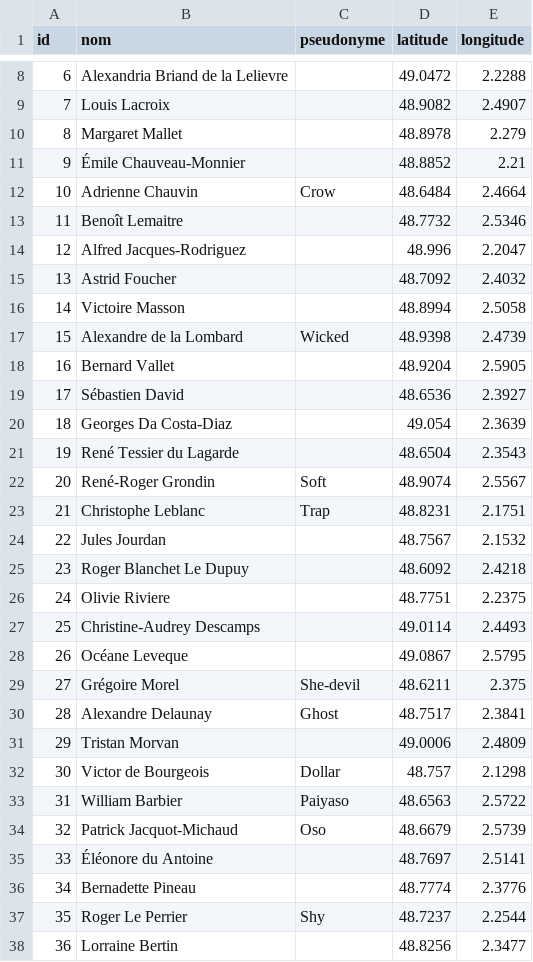
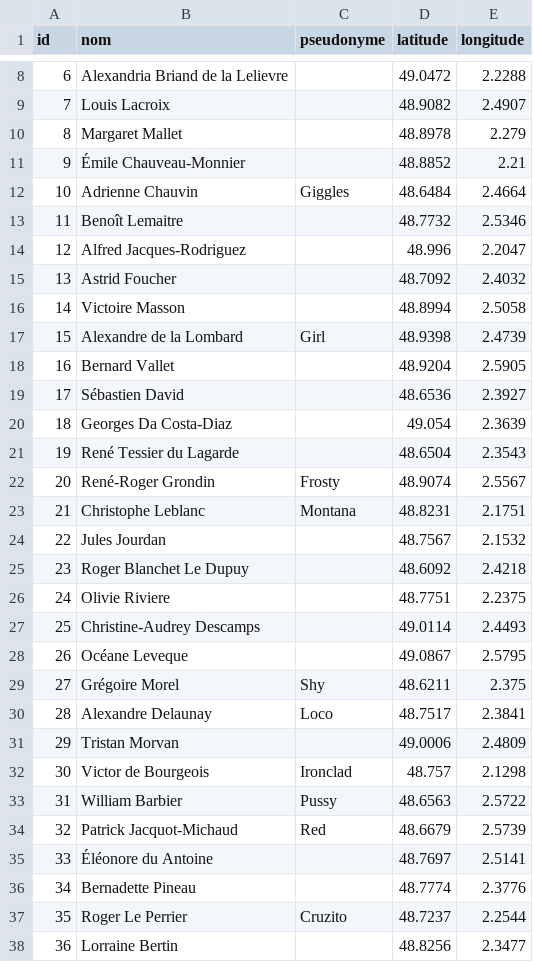
Before and after one commit to bazilione/holmes_vs_moriarty_the_sql, a CSV file: src/data/criminals_France.csv, drawn as a sheet; only a part is shown, gaps mark what is left out; the diff covers the shown part only.

```diff
--- a/src/data/criminals_France.csv
+++ b/src/data/criminals_France.csv
@@ -11,3 +11,3 @@ id,nom,pseudonyme,latitude,longitude
 9,Émile Chauveau-Monnier,,48.8852,2.21
-10,Adrienne Chauvin,Crow,48.6484,2.4664
+10,Adrienne Chauvin,Giggles,48.6484,2.4664
 11,Benoît Lemaitre,,48.7732,2.5346
@@ -16,3 +16,3 @@ id,nom,pseudonyme,latitude,longitude
 14,Victoire Masson,,48.8994,2.5058
-15,Alexandre de la Lombard,Wicked,48.9398,2.4739
+15,Alexandre de la Lombard,Girl,48.9398,2.4739
 16,Bernard Vallet,,48.9204,2.5905
@@ -21,4 +21,4 @@ id,nom,pseudonyme,latitude,longitude
 19,René Tessier du Lagarde,,48.6504,2.3543
-20,René-Roger Grondin,Soft,48.9074,2.5567
-21,Christophe Leblanc,Trap,48.8231,2.1751
+20,René-Roger Grondin,Frosty,48.9074,2.5567
+21,Christophe Leblanc,Montana,48.8231,2.1751
 22,Jules Jourdan,,48.7567,2.1532
@@ -28,11 +28,11 @@ id,nom,pseudonyme,latitude,longitude
 26,Océane Leveque,,49.0867,2.5795
-27,Grégoire Morel,She-devil,48.6211,2.375
-28,Alexandre Delaunay,Ghost,48.7517,2.3841
+27,Grégoire Morel,Shy,48.6211,2.375
+28,Alexandre Delaunay,Loco,48.7517,2.3841
 29,Tristan Morvan,,49.0006,2.4809
-30,Victor de Bourgeois,Dollar,48.757,2.1298
-31,William Barbier,Paiyaso,48.6563,2.5722
-32,Patrick Jacquot-Michaud,Oso,48.6679,2.5739
+30,Victor de Bourgeois,Ironclad,48.757,2.1298
+31,William Barbier,Pussy,48.6563,2.5722
+32,Patrick Jacquot-Michaud,Red,48.6679,2.5739
 33,Éléonore du Antoine,,48.7697,2.5141
 34,Bernadette Pineau,,48.7774,2.3776
-35,Roger Le Perrier,Shy,48.7237,2.2544
+35,Roger Le Perrier,Cruzito,48.7237,2.2544
 36,Lorraine Bertin,,48.8256,2.3477
```
Also changed, not shown: 38 edited cells elsewhere in this file, src/data/criminals_Germany.csv, src/data/criminals_Netherlands.csv, 10 other files.
